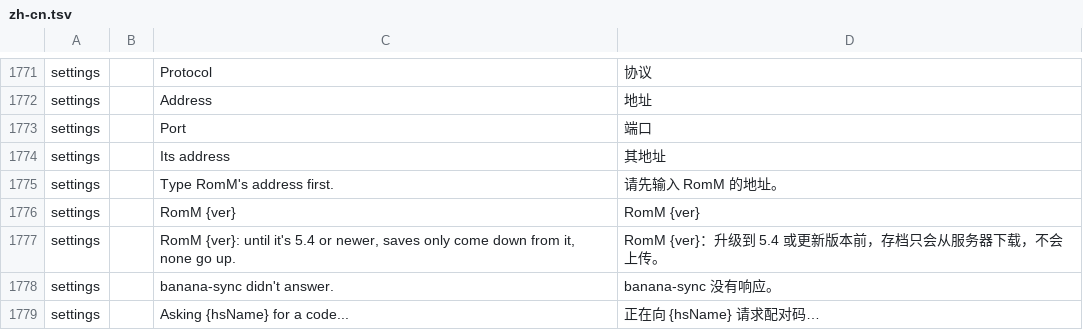
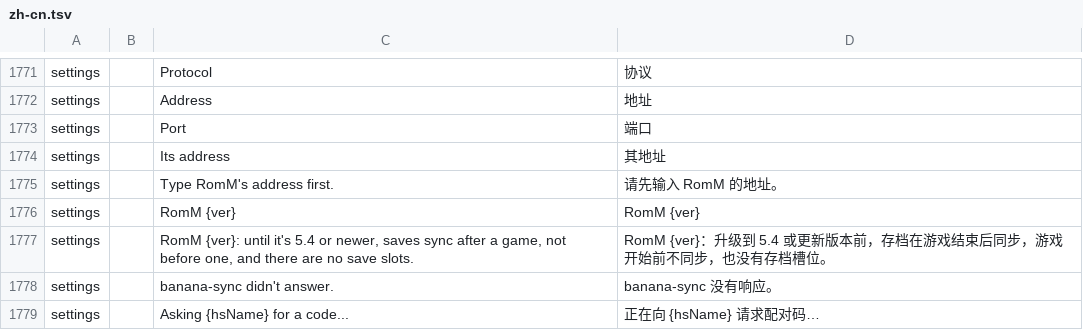
Before and after one commit to JorreFog/BananaLinux, a TSV file: ui/assets/lang/zh-cn.tsv, drawn as a sheet; only a part is shown, gaps mark what is left out.

```diff
--- a/ui/assets/lang/zh-cn.tsv
+++ b/ui/assets/lang/zh-cn.tsv
@@ -1776,3 +1776,3 @@ settings		Type RomM's address first.	请先输入 RomM 的地址。
 settings		RomM {ver}	RomM {ver}
-settings		RomM {ver}: until it's 5.4 or newer, saves only come down from it, none go up.	RomM {ver}：升级到 5.4 或更新版本前，存档只会从服务器下载，不会上传。
+settings		RomM {ver}: until it's 5.4 or newer, saves sync after a game, not before one, and there are no save slots.	RomM {ver}：升级到 5.4 或更新版本前，存档在游戏结束后同步，游戏开始前不同步，也没有存档槽位。
 settings		banana-sync didn't answer.	banana-sync 没有响应。
```
Also changed, not shown: ui/assets/lang/fi.tsv, ui/assets/lang/it.tsv, 8 other files.
